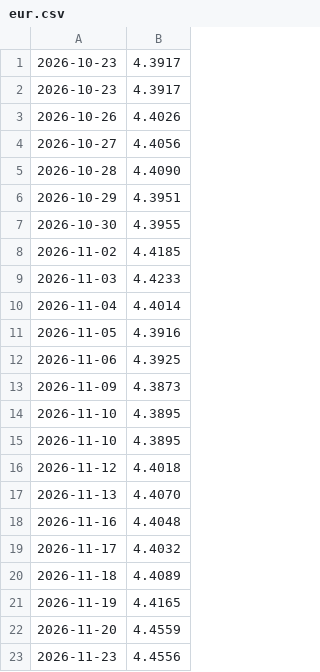
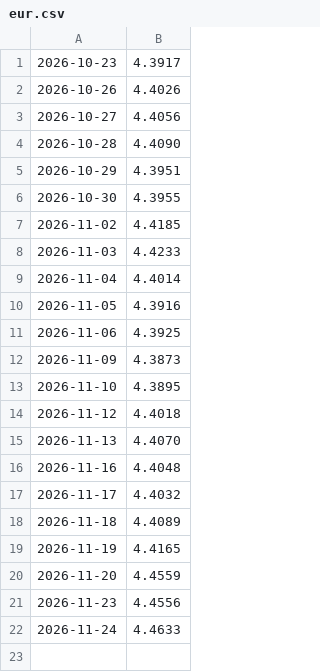
Before and after one commit to TheH3rmit/kursy-nbp, a CSV file: dane/eur.csv, drawn as a sheet; removed rows and columns are numbered as before the commit, all else as after; the diff names each change by its address in the sheet, - before the commit and + after, or states it on an @@ line.

```diff
--- a/dane/eur.csv
+++ b/dane/eur.csv
-row 2: 2026-10-23 | 4.3917
-row 15: 2026-11-10 | 4.3895
+row 22: 2026-11-24 | 4.4633
```
Also changed, not shown: 3 other files.
